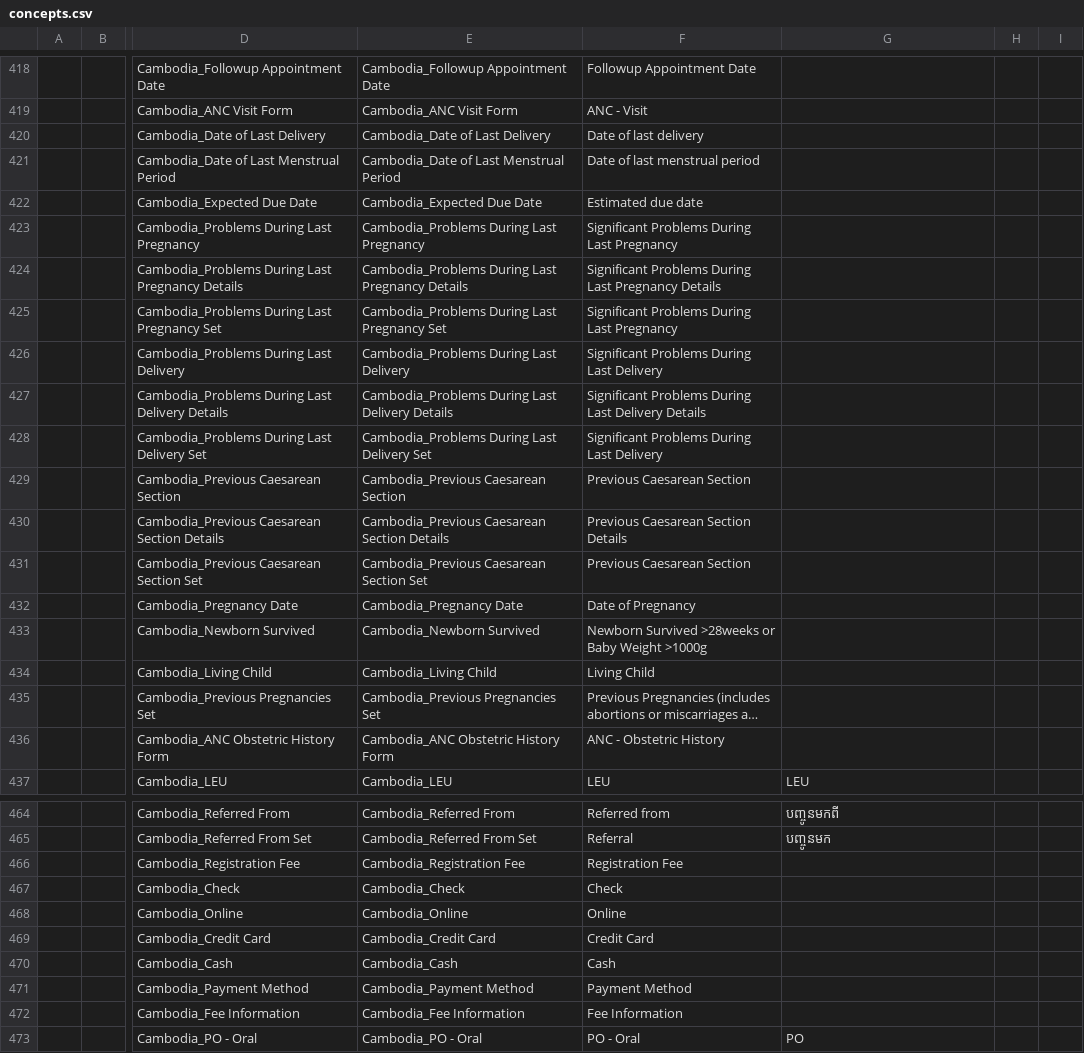
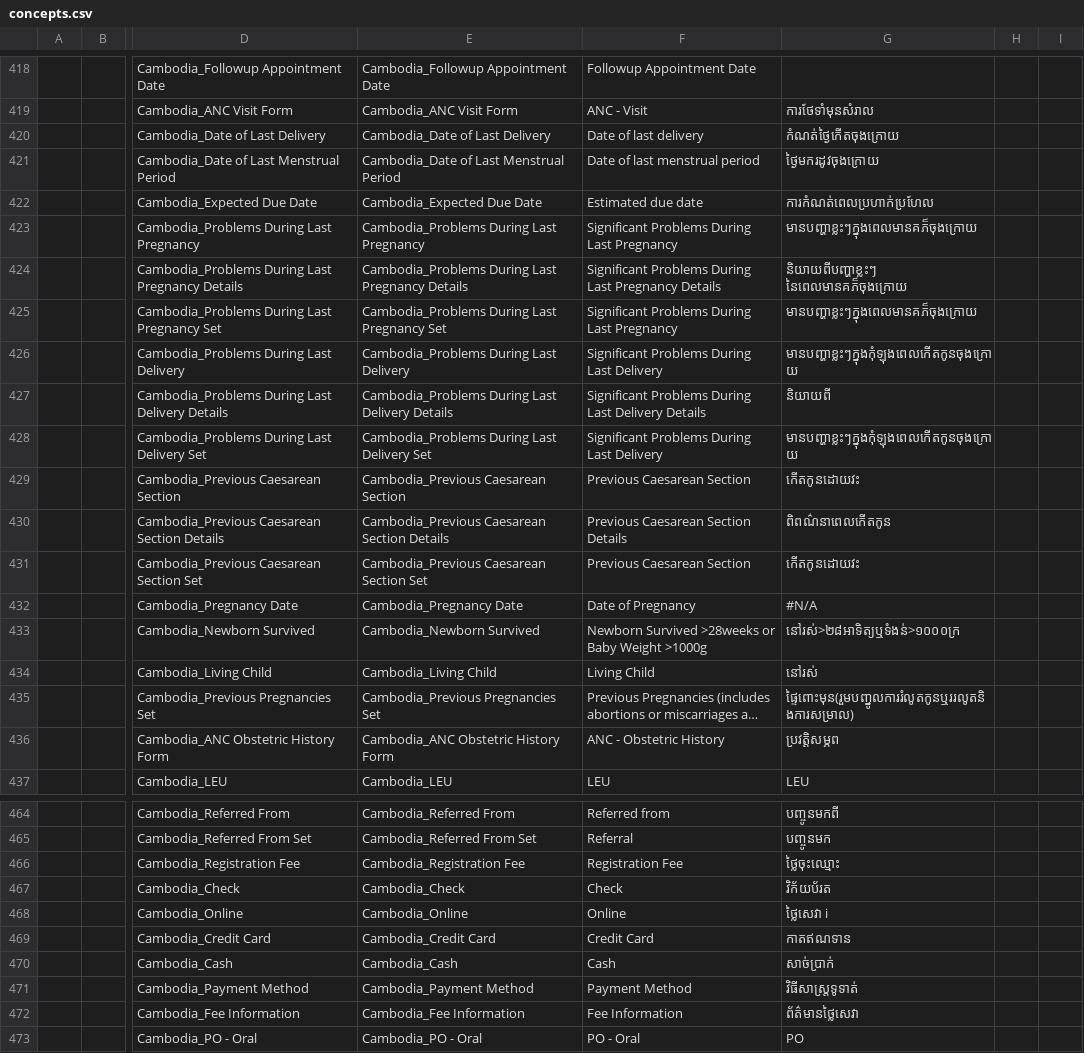
Before and after one commit to rbuisson/openmrs-config-omrs2018, a CSV file: configuration/concepts/concepts.csv, drawn as a sheet; only a part is shown, gaps mark what is left out; long unchanged cells end in …; the diff covers the shown part only; the diff names each change by its address in the sheet, - before the commit and + after, or states it on an @@ line.

```diff
--- a/configuration/concepts/concepts.csv
+++ b/configuration/concepts/concepts.csv
-G419: (empty)
+G419: ការថែទាំមុនសំរាល
-G420: (empty)
+G420: កំណត់ថ្ងៃកើតចុងក្រោយ
-G421: (empty)
+G421: ថ្ងៃមករដូវចុងក្រោយ
-G422: (empty)
+G422: ការកំណត់ពេលប្រហាក់ប្រហែល
-G423: (empty)
+G423: មានបញ្ហាខ្លះៗក្នុងពេលមានគភ៏ចុងក្រោយ
-G424: (empty)
+G424: និយាយពីបញ្ហាខ្លះៗ នៃពេលមានគភ៏ចុងក្រោយ
-G425: (empty)
+G425: មានបញ្ហាខ្លះៗក្នុងពេលមានគភ៏ចុងក្រោយ
-G426: (empty)
+G426: មានបញ្ហាខ្លះៗក្នុងកុំឡុងពេលកើតកូនចុងក្រោយ
-G427: (empty)
+G427: និយាយពី
-G428: (empty)
+G428: មានបញ្ហាខ្លះៗក្នុងកុំឡុងពេលកើតកូនចុងក្រោយ
-G429: (empty)
+G429: កើតកូនដោយវះ
-G430: (empty)
+G430: ពិពណ៌នាពេលកើតកូន
-G431: (empty)
+G431: កើតកូនដោយវះ
-G432: (empty)
+G432: #N/A
-G433: (empty)
+G433: នៅរស់>២៨អាទិត្យឬទំងន់>១០០០ក្រ
-G434: (empty)
+G434: នៅរស់
-G435: (empty)
+G435: ផ្ទៃពោះមុន(រួមបញ្នូលការរំលូតកូនឬររលូតនិងការសម្រាល)
-G436: (empty)
+G436: ប្រវត្តិសម្ភព
-G466: (empty)
+G466: ថ្លៃចុះឈ្មោះ
-G467: (empty)
+G467: វិក័យប័រត
-G468: (empty)
+G468: ថ្លៃសេវា i
-G469: (empty)
+G469: កាតឥណទាន
-G470: (empty)
+G470: សាច់ប្រាក់
-G471: (empty)
+G471: វិធីសាស្រ្តទូទាត់
-G472: (empty)
+G472: ព័ត៌មានថ្លៃសេវា
```
Also changed, not shown: 42 edited cells elsewhere in this file.
